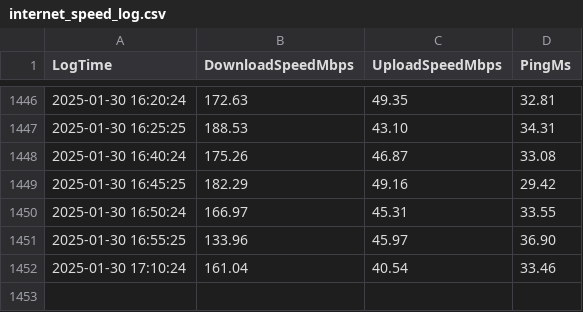
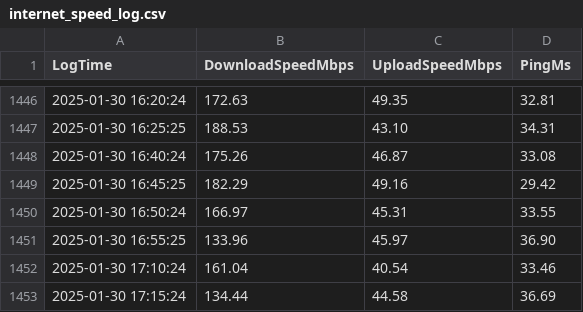
Before and after one commit to dovissz/RpiSpeedTest, a CSV file: internet_speed_log.csv, drawn as a sheet; only a part is shown, gaps mark what is left out; the diff names each change by its address in the sheet, - before the commit and + after, or states it on an @@ line.

Commit message:
Automated upload: 2025-01-30 17:15:25.382242

```diff
--- a/internet_speed_log.csv
+++ b/internet_speed_log.csv
+row 1453: 2025-01-30 17:15:24 | 134.44 | 44.58 | 36.69
```
